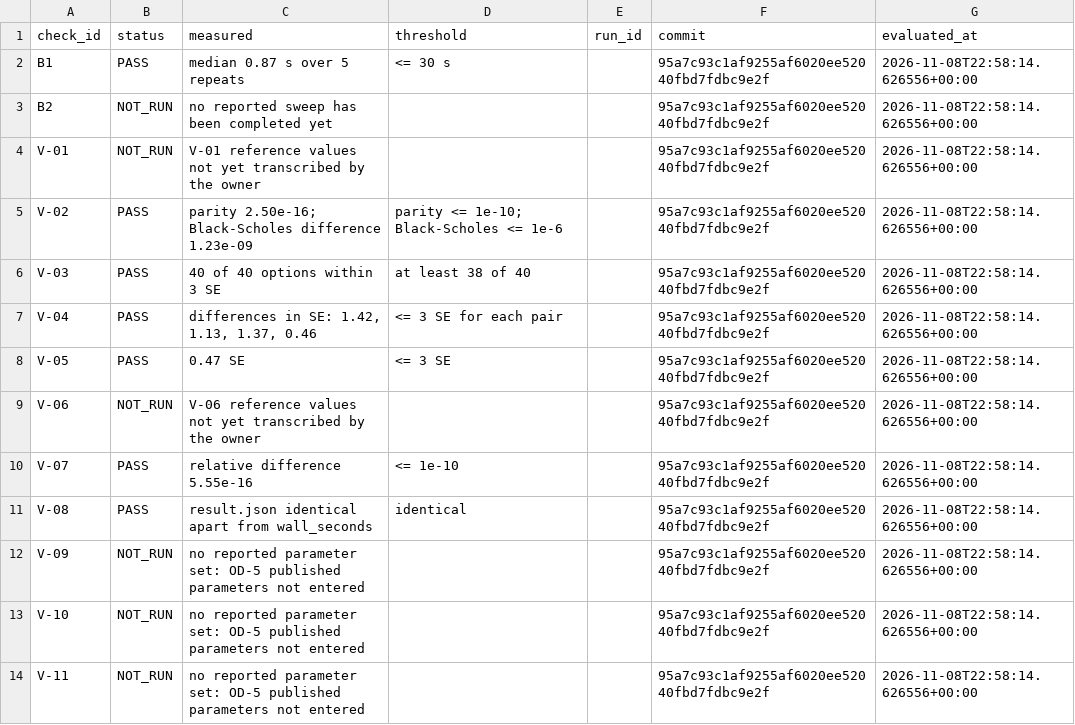
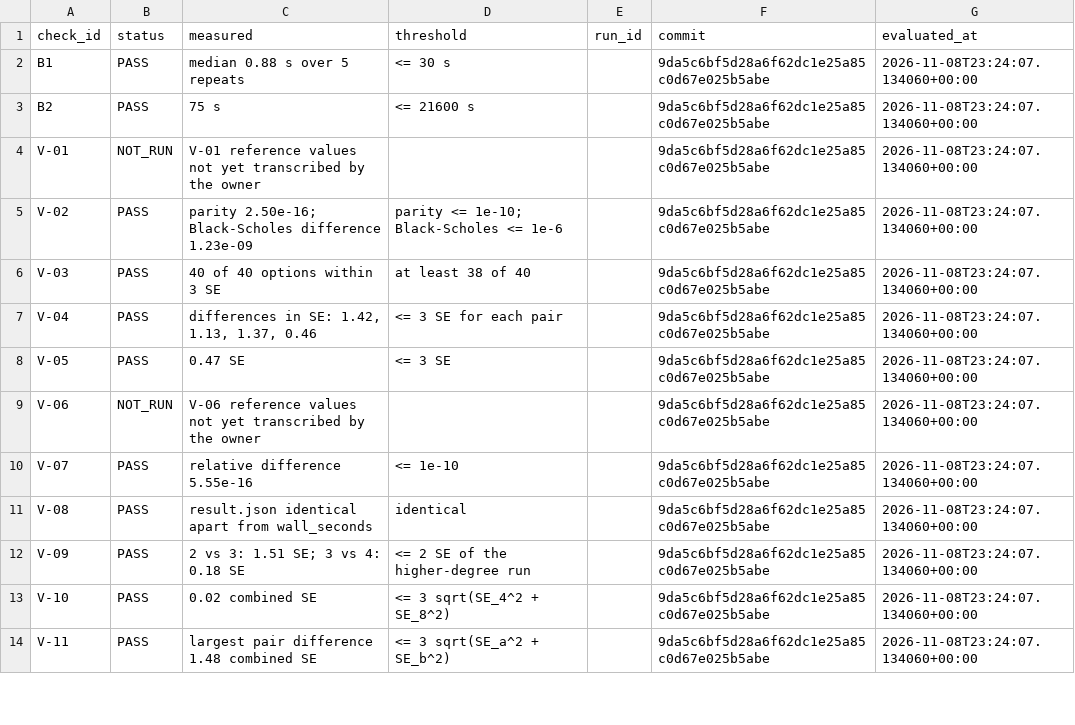
Before and after one commit to jaredrc8/Heston-Options-Pricing, a CSV file: results/verification_table.csv, drawn as a sheet; only a part is shown; the diff covers the shown part only.

```diff
--- a/results/verification_table.csv
+++ b/results/verification_table.csv
@@ -1,14 +1,14 @@
 check_id,status,measured,threshold,run_id,commit,evaluated_at
-B1,PASS,median 0.87 s over 5 repeats,<= 30 s,,95a7c93c1af9255af6020ee52040fbd7fdbc9e2f,2026-11-08T22:58:14.626556+00:00
-B2,NOT_RUN,no reported sweep has been completed yet,,,95a7c93c1af9255af6020ee52040fbd7fdbc9e2f,2026-11-08T22:58:14.626556+00:00
-V-01,NOT_RUN,V-01 reference values not yet transcribed by the owner,,,95a7c93c1af9255af6020ee52040fbd7fdbc9e2f,2026-11-08T22:58:14.626556+00:00
-V-02,PASS,parity 2.50e-16; Black-Scholes difference 1.23e-09,parity <= 1e-10; Black-Scholes <= 1e-6,,95a7c93c1af9255af6020ee52040fbd7fdbc9e2f,2026-11-08T22:58:14.626556+00:00
-V-03,PASS,40 of 40 options within 3 SE,at least 38 of 40,,95a7c93c1af9255af6020ee52040fbd7fdbc9e2f,2026-11-08T22:58:14.626556+00:00
-V-04,PASS,"differences in SE: 1.42, 1.13, 1.37, 0.46",<= 3 SE for each pair,,95a7c93c1af9255af6020ee52040fbd7fdbc9e2f,2026-11-08T22:58:14.626556+00:00
-V-05,PASS,0.47 SE,<= 3 SE,,95a7c93c1af9255af6020ee52040fbd7fdbc9e2f,2026-11-08T22:58:14.626556+00:00
-V-06,NOT_RUN,V-06 reference values not yet transcribed by the owner,,,95a7c93c1af9255af6020ee52040fbd7fdbc9e2f,2026-11-08T22:58:14.626556+00:00
-V-07,PASS,relative difference 5.55e-16,<= 1e-10,,95a7c93c1af9255af6020ee52040fbd7fdbc9e2f,2026-11-08T22:58:14.626556+00:00
-V-08,PASS,result.json identical apart from wall_seconds,identical,,95a7c93c1af9255af6020ee52040fbd7fdbc9e2f,2026-11-08T22:58:14.626556+00:00
-V-09,NOT_RUN,no reported parameter set: OD-5 published parameters not entered,,,95a7c93c1af9255af6020ee52040fbd7fdbc9e2f,2026-11-08T22:58:14.626556+00:00
-V-10,NOT_RUN,no reported parameter set: OD-5 published parameters not entered,,,95a7c93c1af9255af6020ee52040fbd7fdbc9e2f,2026-11-08T22:58:14.626556+00:00
-V-11,NOT_RUN,no reported parameter set: OD-5 published parameters not entered,,,95a7c93c1af9255af6020ee52040fbd7fdbc9e2f,2026-11-08T22:58:14.626556+00:00
+B1,PASS,median 0.88 s over 5 repeats,<= 30 s,,9da5c6bf5d28a6f62dc1e25a85c0d67e025b5abe,2026-11-08T23:24:07.134060+00:00
+B2,PASS,75 s,<= 21600 s,,9da5c6bf5d28a6f62dc1e25a85c0d67e025b5abe,2026-11-08T23:24:07.134060+00:00
+V-01,NOT_RUN,V-01 reference values not yet transcribed by the owner,,,9da5c6bf5d28a6f62dc1e25a85c0d67e025b5abe,2026-11-08T23:24:07.134060+00:00
+V-02,PASS,parity 2.50e-16; Black-Scholes difference 1.23e-09,parity <= 1e-10; Black-Scholes <= 1e-6,,9da5c6bf5d28a6f62dc1e25a85c0d67e025b5abe,2026-11-08T23:24:07.134060+00:00
+V-03,PASS,40 of 40 options within 3 SE,at least 38 of 40,,9da5c6bf5d28a6f62dc1e25a85c0d67e025b5abe,2026-11-08T23:24:07.134060+00:00
+V-04,PASS,"differences in SE: 1.42, 1.13, 1.37, 0.46",<= 3 SE for each pair,,9da5c6bf5d28a6f62dc1e25a85c0d67e025b5abe,2026-11-08T23:24:07.134060+00:00
+V-05,PASS,0.47 SE,<= 3 SE,,9da5c6bf5d28a6f62dc1e25a85c0d67e025b5abe,2026-11-08T23:24:07.134060+00:00
+V-06,NOT_RUN,V-06 reference values not yet transcribed by the owner,,,9da5c6bf5d28a6f62dc1e25a85c0d67e025b5abe,2026-11-08T23:24:07.134060+00:00
+V-07,PASS,relative difference 5.55e-16,<= 1e-10,,9da5c6bf5d28a6f62dc1e25a85c0d67e025b5abe,2026-11-08T23:24:07.134060+00:00
+V-08,PASS,result.json identical apart from wall_seconds,identical,,9da5c6bf5d28a6f62dc1e25a85c0d67e025b5abe,2026-11-08T23:24:07.134060+00:00
+V-09,PASS,2 vs 3: 1.51 SE; 3 vs 4: 0.18 SE,<= 2 SE of the higher-degree run,,9da5c6bf5d28a6f62dc1e25a85c0d67e025b5abe,2026-11-08T23:24:07.134060+00:00
+V-10,PASS,0.02 combined SE,<= 3 sqrt(SE_4^2 + SE_8^2),,9da5c6bf5d28a6f62dc1e25a85c0d67e025b5abe,2026-11-08T23:24:07.134060+00:00
+V-11,PASS,largest pair difference 1.48 combined SE,<= 3 sqrt(SE_a^2 + SE_b^2),,9da5c6bf5d28a6f62dc1e25a85c0d67e025b5abe,2026-11-08T23:24:07.134060+00:00
```
Also changed, not shown: 34 edited cells elsewhere in this file.
